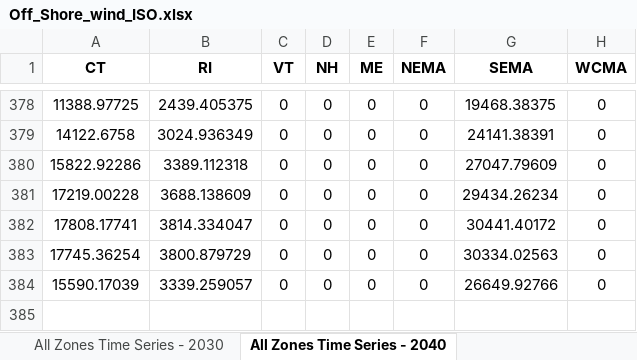
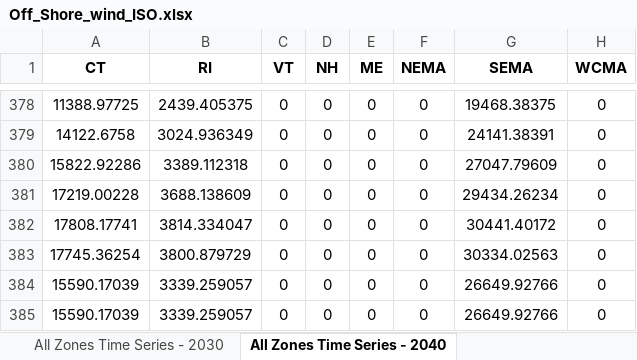
Before and after one commit to keremakdemir/ISONE_Hurricane_GridOps, an Excel workbook: Model_setup/ISONE_data_file/Scenarios/Renewable_timeseries/Off_Shore_wind_ISO.xlsx, sheet All Zones Time Series - 2040, drawn as a sheet; only a part is shown, gaps mark what is left out; values as stored, in another font and other column widths than the file's, no borders; the diff names each change by its address in the sheet, - before the commit and + after, or states it on an @@ line.

```diff
--- a/Model_setup/ISONE_data_file/Scenarios/Renewable_timeseries/Off_Shore_wind_ISO.xlsx (sheet All Zones Time Series - 2040)
+++ b/Model_setup/ISONE_data_file/Scenarios/Renewable_timeseries/Off_Shore_wind_ISO.xlsx (sheet All Zones Time Series - 2040)
+row 385: 15590.17039 | 3339.259057 | 0 | 0 | 0 | 0 | 26649.92766 | 0
```
Also changed, not shown: sheet All Zones Time Series - 2018, sheet All Zones Time Series - 2030, Model_setup/ISONE_data_file/Scenarios/Renewable_timeseries/Off_Shore_wind_NREL.xlsx, Model_setup/ISONE_data_file/Scenarios/Renewable_timeseries/Solar_ISO.xlsx, 1 other file.
